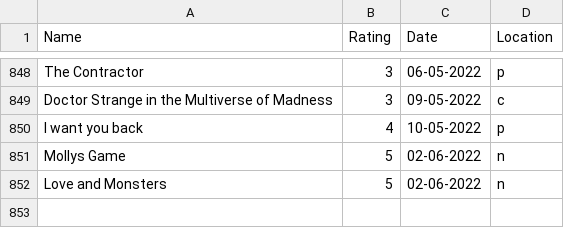
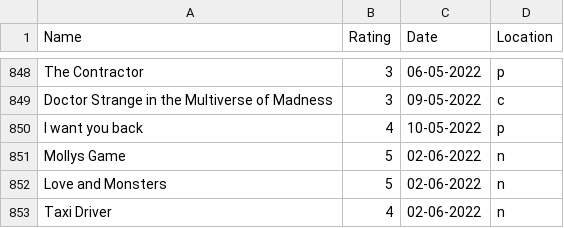
Before and after one commit to rajBar/movies, a CSV file: _data/movie-ratings.csv, drawn as a sheet; only a part is shown, gaps mark what is left out; the diff names each change by its address in the sheet, - before the commit and + after, or states it on an @@ line.

Commit message:
adding Taxi Driver to movie list

```diff
--- a/_data/movie-ratings.csv
+++ b/_data/movie-ratings.csv
+row 853: Taxi Driver | 4 | 02-06-2022 | n
```
